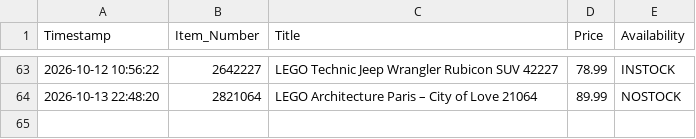
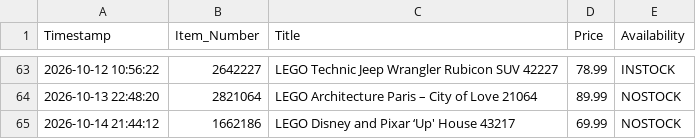
Before and after one commit to dorbei0901/deal-scraper, a CSV file: price_history.csv, drawn as a sheet; only a part is shown, gaps mark what is left out; the diff names each change by its address in the sheet, - before the commit and + after, or states it on an @@ line.

```diff
--- a/price_history.csv
+++ b/price_history.csv
+row 65: 2026-10-14 21:44:12 | 1662186 | LEGO Disney and Pixar ‘Up' House 43217 | 69.99 | NOSTOCK
```
Also changed, not shown: 1 other file.
